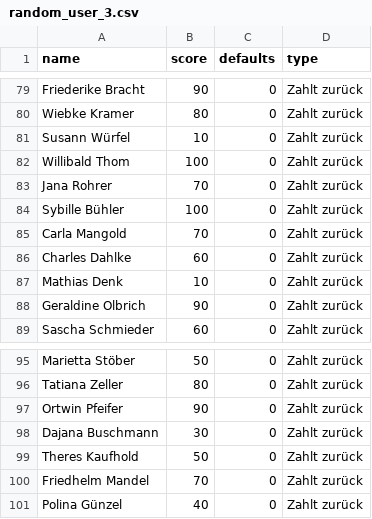
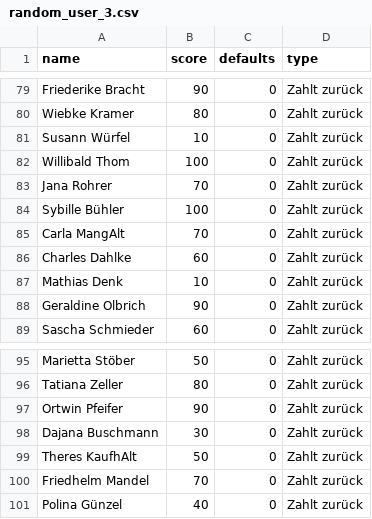
Before and after one commit to thomascamminady/fairness_im_maschinellen_lernen_observableframework, a CSV file: src/data/user/random_user_3.csv, drawn as a sheet; only a part is shown, gaps mark what is left out.

```diff
--- a/src/data/user/random_user_3.csv
+++ b/src/data/user/random_user_3.csv
@@ -84,3 +84,3 @@ Jana Rohrer,70,0,Zahlt zurück
 Sybille Bühler,100,0,Zahlt zurück
-Carla Mangold,70,0,Zahlt zurück
+Carla MangAlt,70,0,Zahlt zurück
 Charles Dahlke,60,0,Zahlt zurück
@@ -98,3 +98,3 @@ Ortwin Pfeifer,90,0,Zahlt zurück
 Dajana Buschmann,30,0,Zahlt zurück
-Theres Kaufhold,50,0,Zahlt zurück
+Theres KaufhAlt,50,0,Zahlt zurück
 Friedhelm Mandel,70,0,Zahlt zurück
```
Also changed, not shown: src/data/user/distribution.csv, 10 other files.
